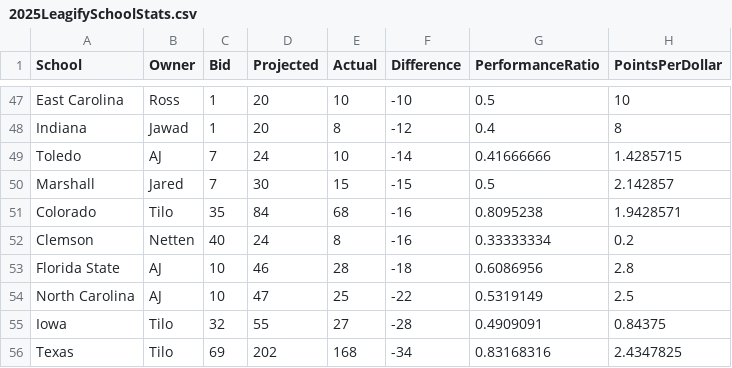
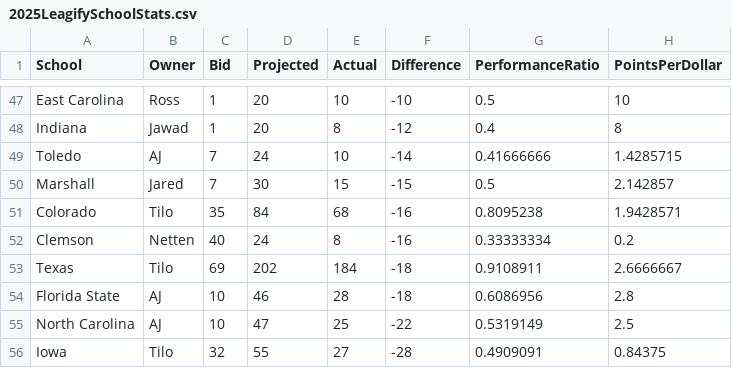
Before and after one commit to zo0o0ot/draft-scorer-nfl, a CSV file: leagify-result-stats/2025/2025LeagifySchoolStats.csv, drawn as a sheet; only a part is shown, gaps mark what is left out; removed rows and columns are numbered as before the commit, all else as after; the diff names each change by its address in the sheet, - before the commit and + after, or states it on an @@ line.

Commit message:
Pick 207: 🏈Cameron Williams🏈 from Texas gives 16 points to 👉Tilo👈 via Trade

```diff
--- a/leagify-result-stats/2025/2025LeagifySchoolStats.csv
+++ b/leagify-result-stats/2025/2025LeagifySchoolStats.csv
+row 53: Texas | Tilo | 69 | 202 | 184 | -18 | 0.9108911 | 2.6666667
-row 56: Texas | Tilo | 69 | 202 | 168 | -34 | 0.83168316 | 2.4347825
```
Also changed, not shown: leagify-result-stats/2025/2025DraftPointsBySchool.csv, 3 other files.
